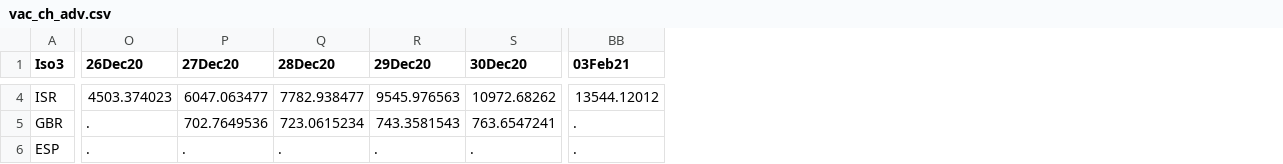
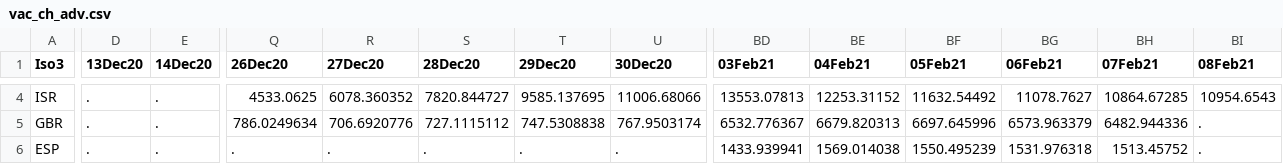
Before and after one commit to camilavalenciaro/COVID19-Flourish, a CSV file: data/vac/vac_ch_adv.csv, drawn as a sheet; only a part is shown, gaps mark what is left out; addresses are those after the commit; the diff covers the shown part only; the diff names each change by its address in the sheet, - before the commit and + after, or states it on an @@ line.

```diff
--- a/data/vac/vac_ch_adv.csv
+++ b/data/vac/vac_ch_adv.csv
+column D (13Dec20), rows 4-6: all .
+column E (14Dec20), rows 4-6: all .
+column BE (04Feb21), rows 4-6: 12253.31152 | 6679.820313 | 1569.014038
+column BF (05Feb21), rows 4-6: 11632.54492 | 6697.645996 | 1550.495239
+column BG (06Feb21), rows 4-6: 11078.7627 | 6573.963379 | 1531.976318
+column BH (07Feb21), rows 4-6: 10864.67285 | 6482.944336 | 1513.45752
+column BI (08Feb21), rows 4-6: 10954.6543 | . | .
-Q4 (26Dec20): 4503.374023
+Q4 (26Dec20): 4533.0625
-R4 (27Dec20): 6047.063477
+R4 (27Dec20): 6078.360352
-S4 (28Dec20): 7782.938477
+S4 (28Dec20): 7820.844727
-T4 (29Dec20): 9545.976563
+T4 (29Dec20): 9585.137695
-U4 (30Dec20): 10972.68262
+U4 (30Dec20): 11006.68066
-BD4 (03Feb21): 13544.12012
+BD4 (03Feb21): 13553.07813
-Q5 (26Dec20): .
+Q5 (26Dec20): 786.0249634
-R5 (27Dec20): 702.7649536
+R5 (27Dec20): 706.6920776
-S5 (28Dec20): 723.0615234
+S5 (28Dec20): 727.1115112
-T5 (29Dec20): 743.3581543
+T5 (29Dec20): 747.5308838
-U5 (30Dec20): 763.6547241
+U5 (30Dec20): 767.9503174
-BD5 (03Feb21): .
+BD5 (03Feb21): 6532.776367
-BD6 (03Feb21): .
+BD6 (03Feb21): 1433.939941
```
Also changed, not shown: 121 edited cells elsewhere in this file, data/deaths/correlation_lacplus.csv, data/vac/vac_ch_all.csv, 9 other files.
